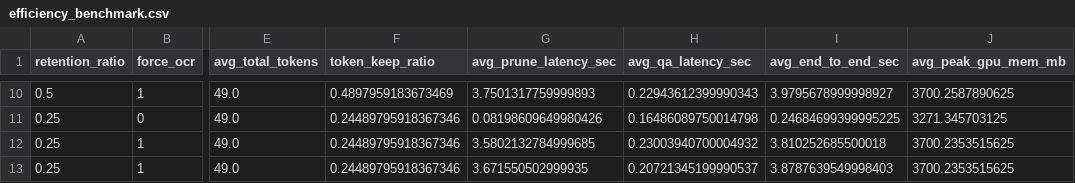
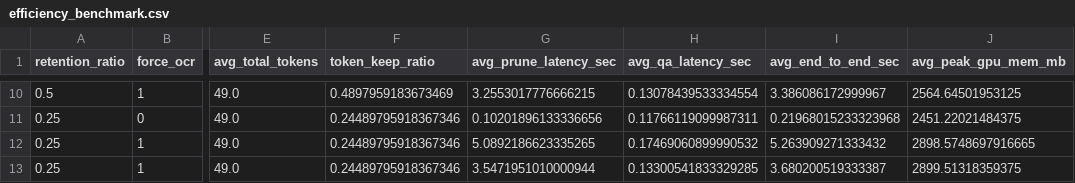
Before and after one commit to yarikama/PAPIT, a CSV file: outputs/efficiency_benchmark.csv, drawn as a sheet; only a part is shown, gaps mark what is left out; the diff covers the shown part only; the diff names each change by its address in the sheet, - before the commit and + after, or states it on an @@ line.

```diff
--- a/outputs/efficiency_benchmark.csv
+++ b/outputs/efficiency_benchmark.csv
-G10 (avg_prune_latency_sec): 3.7501317759999893
+G10 (avg_prune_latency_sec): 3.2553017776666215
-H10 (avg_qa_latency_sec): 0.22943612399990343
+H10 (avg_qa_latency_sec): 0.13078439533334554
-I10 (avg_end_to_end_sec): 3.9795678999998927
+I10 (avg_end_to_end_sec): 3.386086172999967
-J10 (avg_peak_gpu_mem_mb): 3700.2587890625
+J10 (avg_peak_gpu_mem_mb): 2564.64501953125
-G11 (avg_prune_latency_sec): 0.08198609649980426
+G11 (avg_prune_latency_sec): 0.10201896133336656
-H11 (avg_qa_latency_sec): 0.16486089750014798
+H11 (avg_qa_latency_sec): 0.11766119099987311
-I11 (avg_end_to_end_sec): 0.24684699399995225
+I11 (avg_end_to_end_sec): 0.21968015233323968
-J11 (avg_peak_gpu_mem_mb): 3271.345703125
+J11 (avg_peak_gpu_mem_mb): 2451.22021484375
-G12 (avg_prune_latency_sec): 3.5802132784999685
+G12 (avg_prune_latency_sec): 5.0892186623335265
-H12 (avg_qa_latency_sec): 0.23003940700004932
+H12 (avg_qa_latency_sec): 0.17469060899990532
-I12 (avg_end_to_end_sec): 3.810252685500018
+I12 (avg_end_to_end_sec): 5.263909271333432
-J12 (avg_peak_gpu_mem_mb): 3700.2353515625
+J12 (avg_peak_gpu_mem_mb): 2898.5748697916665
-G13 (avg_prune_latency_sec): 3.671550502999935
+G13 (avg_prune_latency_sec): 3.5471951010000944
-H13 (avg_qa_latency_sec): 0.20721345199990537
+H13 (avg_qa_latency_sec): 0.13300541833329285
-I13 (avg_end_to_end_sec): 3.8787639549998403
+I13 (avg_end_to_end_sec): 3.680200519333387
-J13 (avg_peak_gpu_mem_mb): 3700.2353515625
+J13 (avg_peak_gpu_mem_mb): 2899.51318359375
```
Also changed, not shown: 32 edited cells elsewhere in this file, outputs/outputs/gqa_eval/llava_benchmark_summary.csv, outputs/outputs/textvqa_eval/llava_benchmark_summary.csv, 26 other files.
